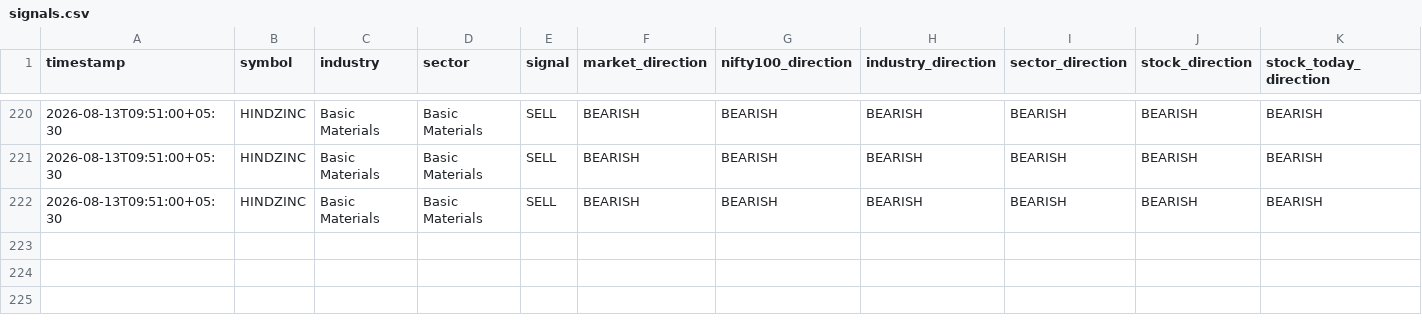
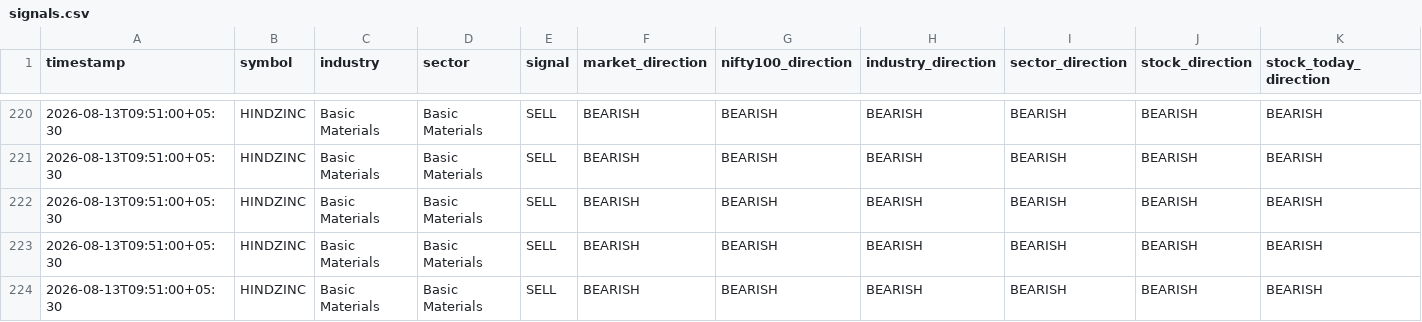
Before and after one commit to sureshr89/nse-catalyst-trading-bot, a CSV file: outputs/signals.csv, drawn as a sheet; only a part is shown, gaps mark what is left out; rows hold the shown columns only; the diff names each change by its address in the sheet, - before the commit and + after, or states it on an @@ line.

Commit message:
Save scanner signal

```diff
--- a/outputs/signals.csv
+++ b/outputs/signals.csv
+row 223: 2026-08-13T09:51:00+05:30 | HINDZINC | Basic Materials | Basic Materials | SELL | BEARISH | BEARISH | BEARISH | BEARISH | BEARISH | BEARISH
+row 224: 2026-08-13T09:51:00+05:30 | HINDZINC | Basic Materials | Basic Materials | SELL | BEARISH | BEARISH | BEARISH | BEARISH | BEARISH | BEARISH
```
